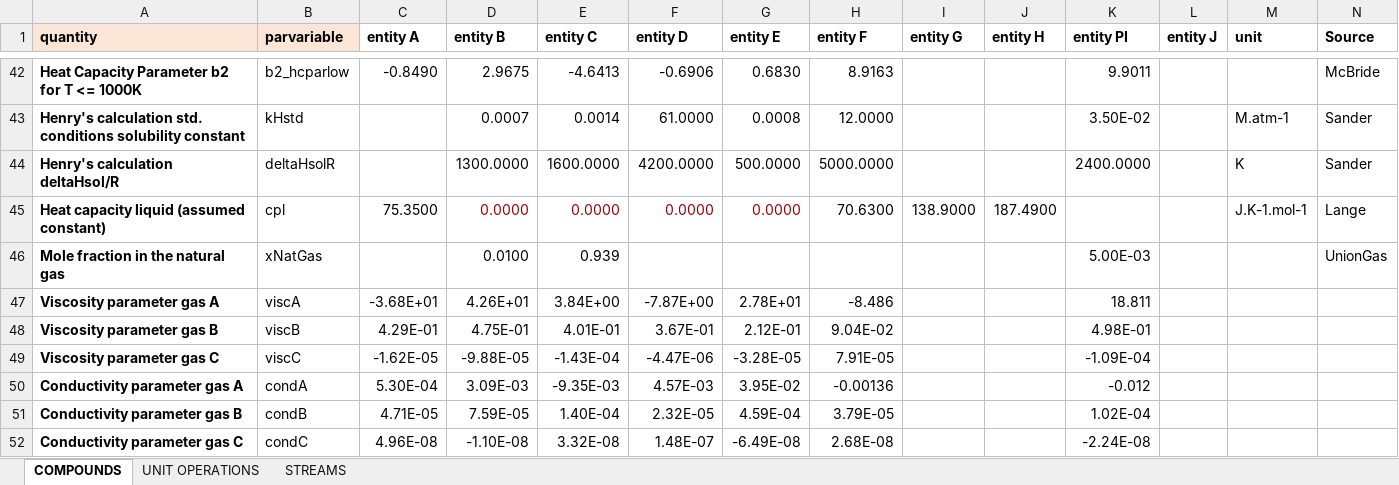
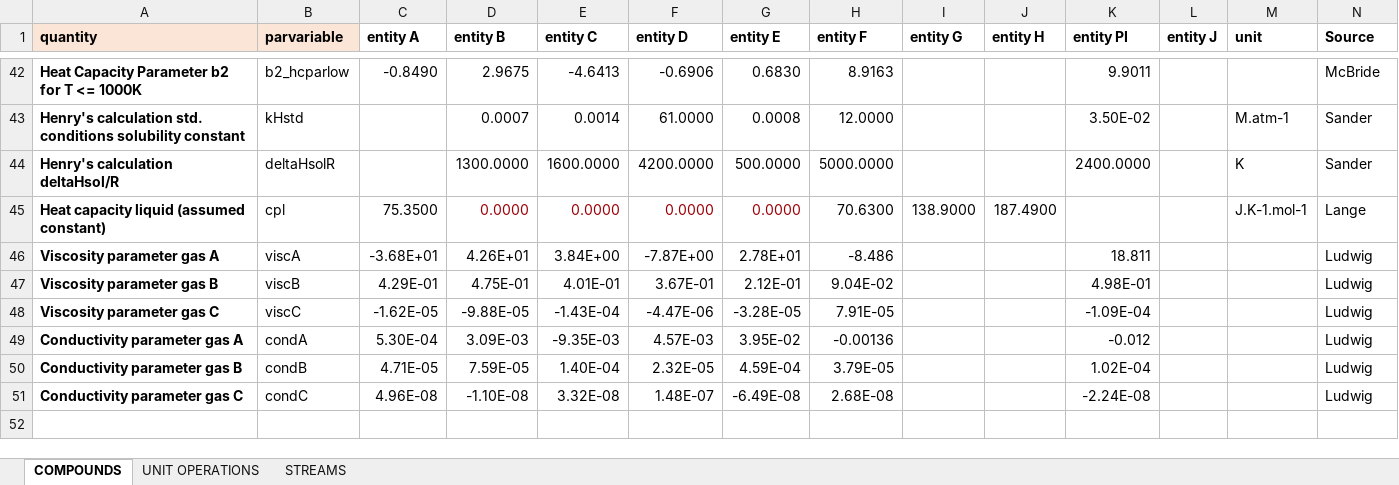
Before and after one commit to triceert/CS, an Excel workbook: MatlabWD/Data.xlsx, sheet COMPOUNDS, drawn as a sheet; only a part is shown, gaps mark what is left out; values as stored, in another font and other column widths than the file's, no borders; removed rows and columns are numbered as before the commit, all else as after; the diff names each change by its address in the sheet, - before the commit and + after, or states it on an @@ line.

Commit message:
Source for data

```diff
--- a/MatlabWD/Data.xlsx (sheet COMPOUNDS)
+++ b/MatlabWD/Data.xlsx (sheet COMPOUNDS)
-row 46: Mole fraction in the natural gas | xNatGas |  | 0.0100 | 0.939 |  |  |  |  |  | 5.00E-03 |  |  | UnionGas
-N46:N51 (Source): (empty)
+N46:N51 (Source): Ludwig
```
